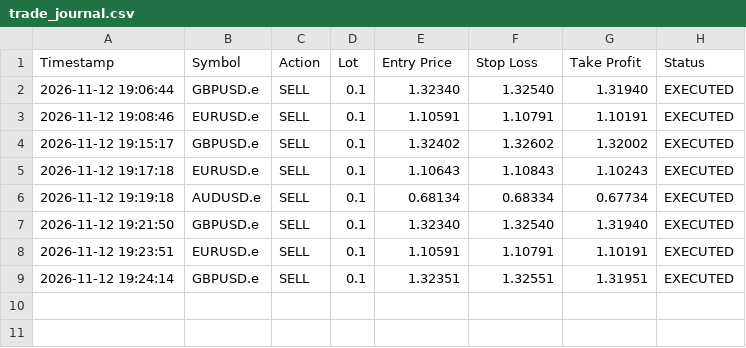
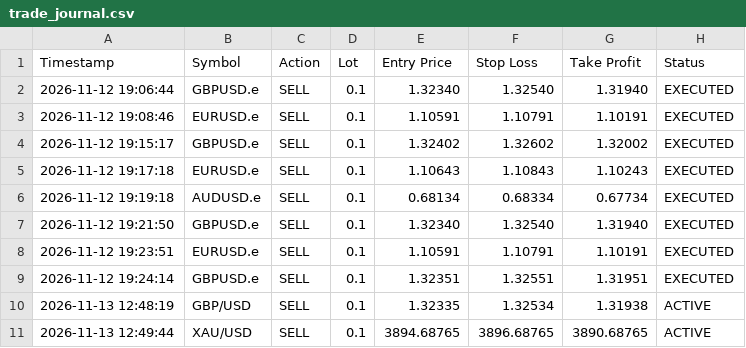
Before and after one commit to axumshiqela-pixel/axum-trade-sniper, a CSV file: trade_journal.csv, drawn as a sheet.

```diff
--- a/trade_journal.csv
+++ b/trade_journal.csv
@@ -9 +9,3 @@ Timestamp,Symbol,Action,Lot,Entry Price,Stop Loss,Take Profit,Status
 2026-11-12 19:24:14,GBPUSD.e,SELL,0.1,1.32351,1.32551,1.31951,EXECUTED
+2026-11-13 12:48:19,GBP/USD,SELL,0.1,1.32335,1.32534,1.31938,ACTIVE
+2026-11-13 12:49:44,XAU/USD,SELL,0.1,3894.68765,3896.68765,3890.68765,ACTIVE
```
Also changed, not shown: 11 other files.
